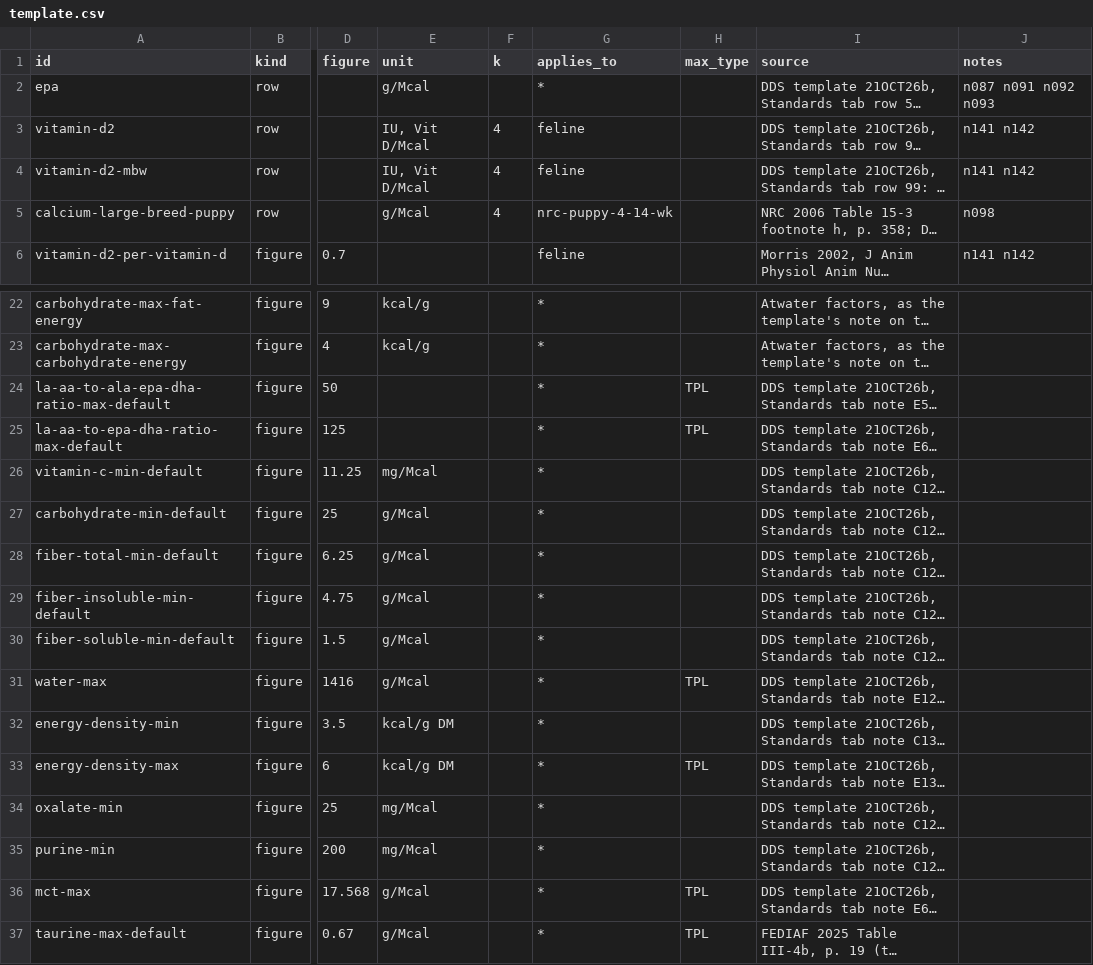
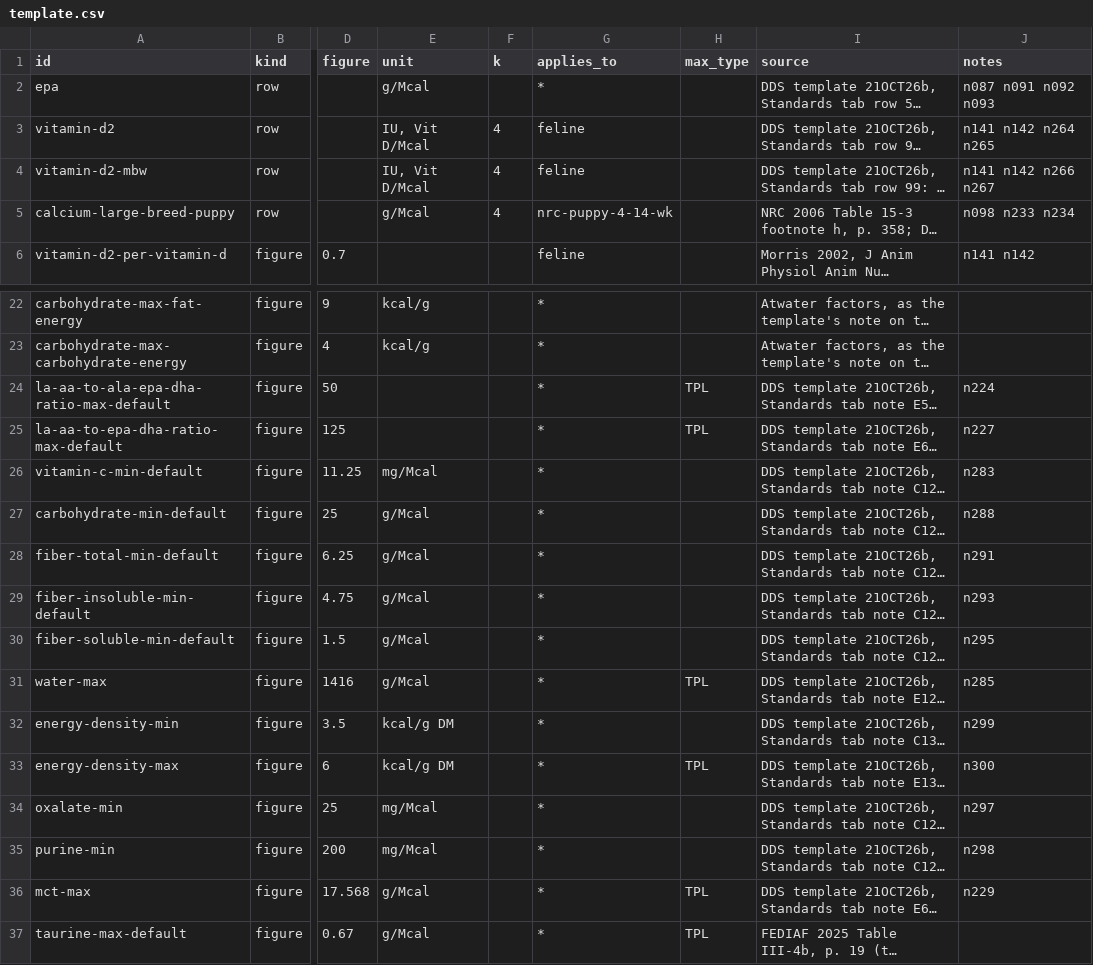
Before and after one commit to openanimalnutrition/animal-nutrition-checker, a CSV file: data/template.csv, drawn as a sheet; only a part is shown, gaps mark what is left out; long unchanged cells end in …; the diff names each change by its address in the sheet, - before the commit and + after, or states it on an @@ line.

```diff
--- a/data/template.csv
+++ b/data/template.csv
-J3 (notes): n141 n142
+J3 (notes): n141 n142 n264 n265
-J4 (notes): n141 n142
+J4 (notes): n141 n142 n266 n267
-J5 (notes): n098
+J5 (notes): n098 n233 n234
-J24 (notes): (empty)
+J24 (notes): n224
-J25 (notes): (empty)
+J25 (notes): n227
-J26 (notes): (empty)
+J26 (notes): n283
-J27 (notes): (empty)
+J27 (notes): n288
-J28 (notes): (empty)
+J28 (notes): n291
-J29 (notes): (empty)
+J29 (notes): n293
-J30 (notes): (empty)
+J30 (notes): n295
-J31 (notes): (empty)
+J31 (notes): n285
-J32 (notes): (empty)
+J32 (notes): n299
-J33 (notes): (empty)
+J33 (notes): n300
-J34 (notes): (empty)
+J34 (notes): n297
-J35 (notes): (empty)
+J35 (notes): n298
-J36 (notes): (empty)
+J36 (notes): n229
```
Also changed, not shown: data/standards/NRC-2006/nrc-cat-late-gestation.csv, data/standards/NRC-2006/nrc-cat-peak-lactation.csv, 24 other files.
